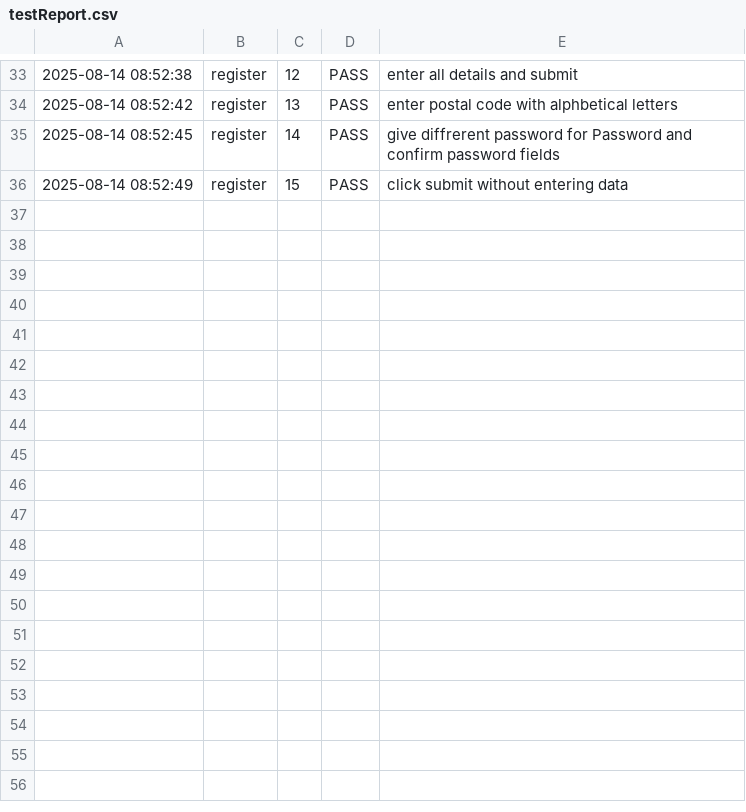
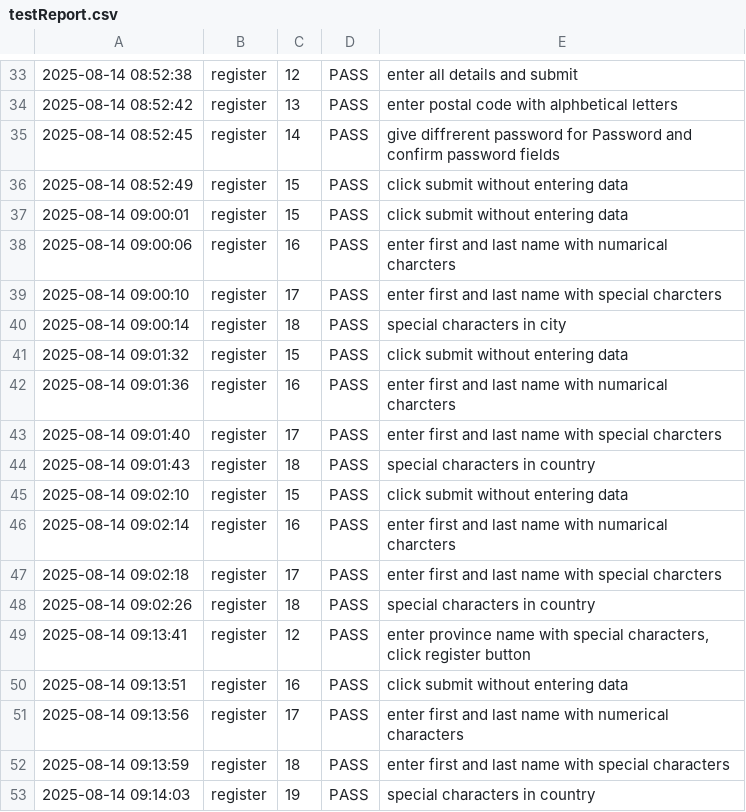
Before and after one commit to ZabithSalam/testAutomation, a CSV file: output/testReport.csv, drawn as a sheet; only a part is shown, gaps mark what is left out; the diff names each change by its address in the sheet, - before the commit and + after, or states it on an @@ line.

Commit message:
Update test and registration data to include additional test cases for special characters and numerical inputs
- Added multiple test cases in testReport.csv for scenarios involving special characters and numerical inputs in names, city, and country fields.
- Updated register_data.csv to reflect changes in test scenarios, including new cases for special characters in province and country, as well as numerical characters in names.
- Corrected spelling errors in test descriptions for consistency and clarity.

```diff
--- a/output/testReport.csv
+++ b/output/testReport.csv
+row 37: 2025-08-14 09:00:01 | register | 15 | PASS | click submit without entering data
+row 38: 2025-08-14 09:00:06 | register | 16 | PASS | enter first and last name with numarical charcters
+row 39: 2025-08-14 09:00:10 | register | 17 | PASS | enter first and last name with special charcters
+row 40: 2025-08-14 09:00:14 | register | 18 | PASS | special characters in city
+row 41: 2025-08-14 09:01:32 | register | 15 | PASS | click submit without entering data
+row 42: 2025-08-14 09:01:36 | register | 16 | PASS | enter first and last name with numarical charcters
+row 43: 2025-08-14 09:01:40 | register | 17 | PASS | enter first and last name with special charcters
+row 44: 2025-08-14 09:01:43 | register | 18 | PASS | special characters in country
+row 45: 2025-08-14 09:02:10 | register | 15 | PASS | click submit without entering data
+row 46: 2025-08-14 09:02:14 | register | 16 | PASS | enter first and last name with numarical charcters
+row 47: 2025-08-14 09:02:18 | register | 17 | PASS | enter first and last name with special charcters
+row 48: 2025-08-14 09:02:26 | register | 18 | PASS | special characters in country
+row 49: 2025-08-14 09:13:41 | register | 12 | PASS | enter province name with special characters, click register button
+row 50: 2025-08-14 09:13:51 | register | 16 | PASS | click submit without entering data
+row 51: 2025-08-14 09:13:56 | register | 17 | PASS | enter first and last name with numerical characters
+row 52: 2025-08-14 09:13:59 | register | 18 | PASS | enter first and last name with special characters
+row 53: 2025-08-14 09:14:03 | register | 19 | PASS | special characters in country
```
Also changed, not shown: register/register_data.csv, 1 other file.
